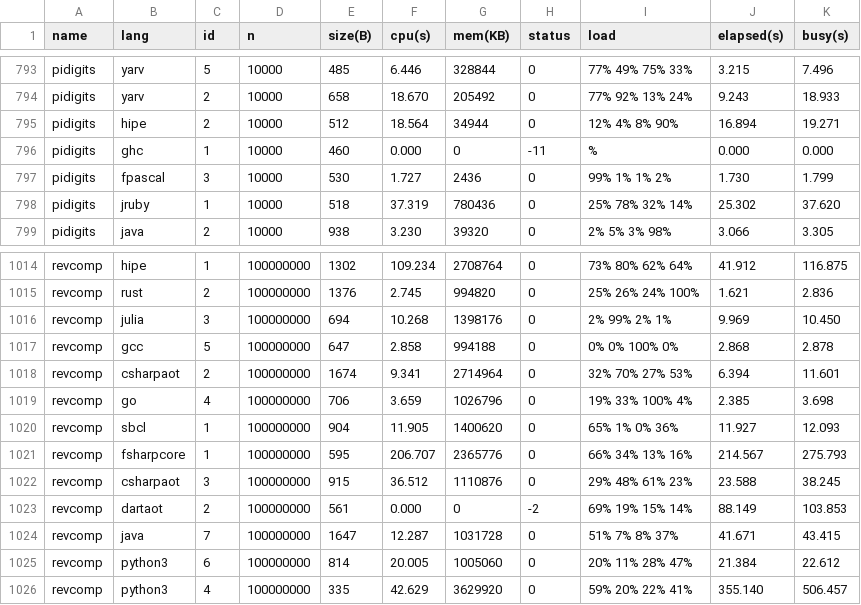
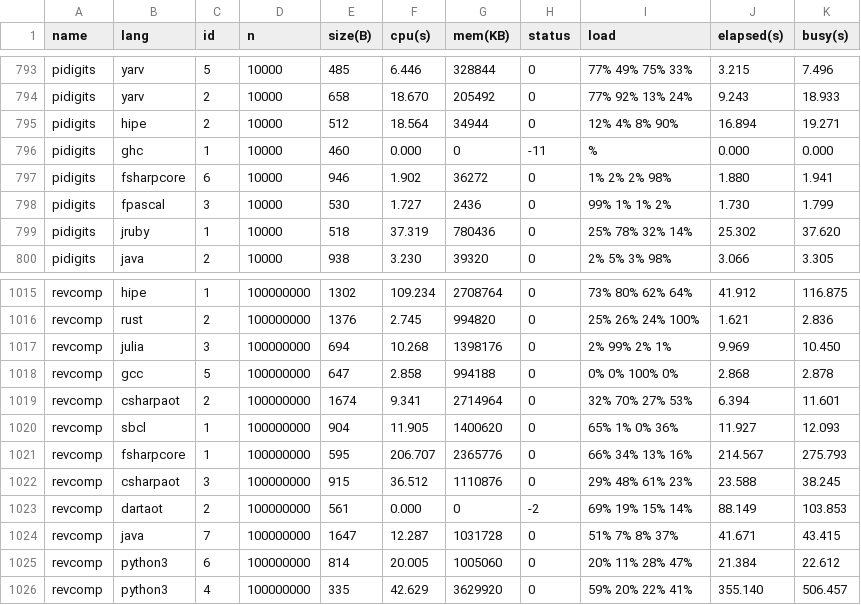
Before and after one commit to kirisky/benchmarks-game, a CSV file: public/data/data.csv, drawn as a sheet; only a part is shown, gaps mark what is left out; removed rows and columns are numbered as before the commit, all else as after; the diff names each change by its address in the sheet, - before the commit and + after, or states it on an @@ line.

```diff
--- a/public/data/data.csv
+++ b/public/data/data.csv
+row 797: pidigits | fsharpcore | 6 | 10000 | 946 | 1.902 | 36272 | 0 | 1% 2% 2% 98% | 1.880 | 1.941
-row 1019: revcomp | go | 4 | 100000000 | 706 | 3.659 | 1026796 | 0 | 19% 33% 100% 4% | 2.385 | 3.698
```
Also changed, not shown: public/data/alldata.csv, public/data/ndata.csv, 28 other files.
